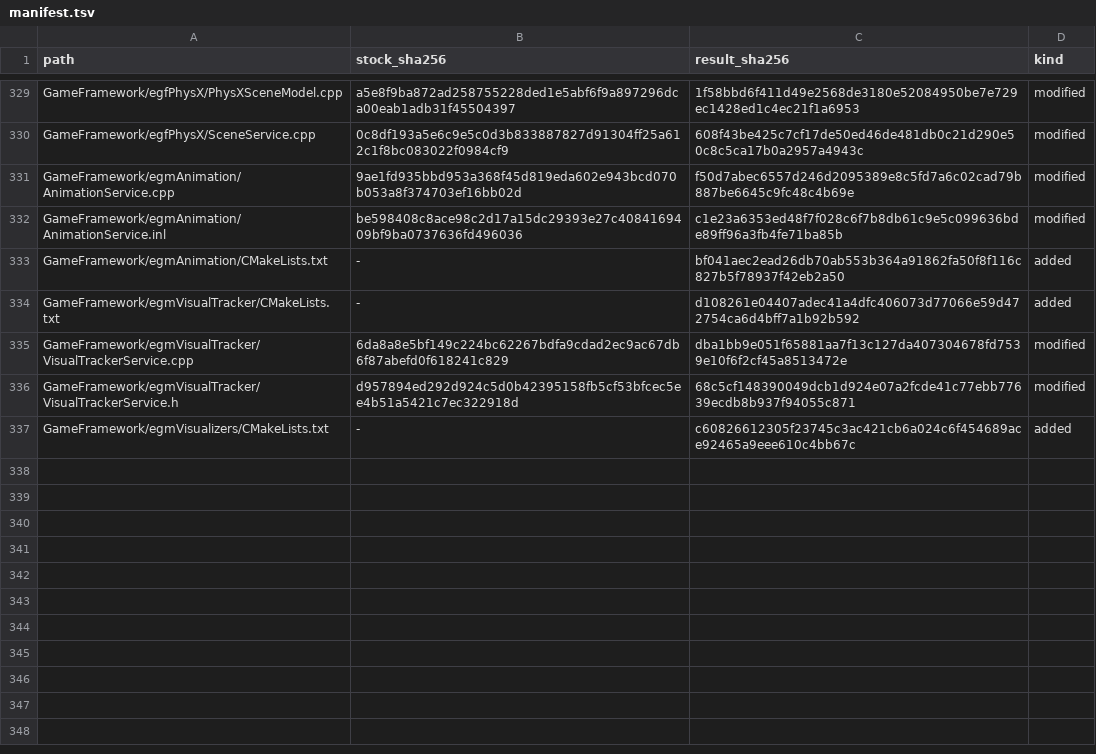
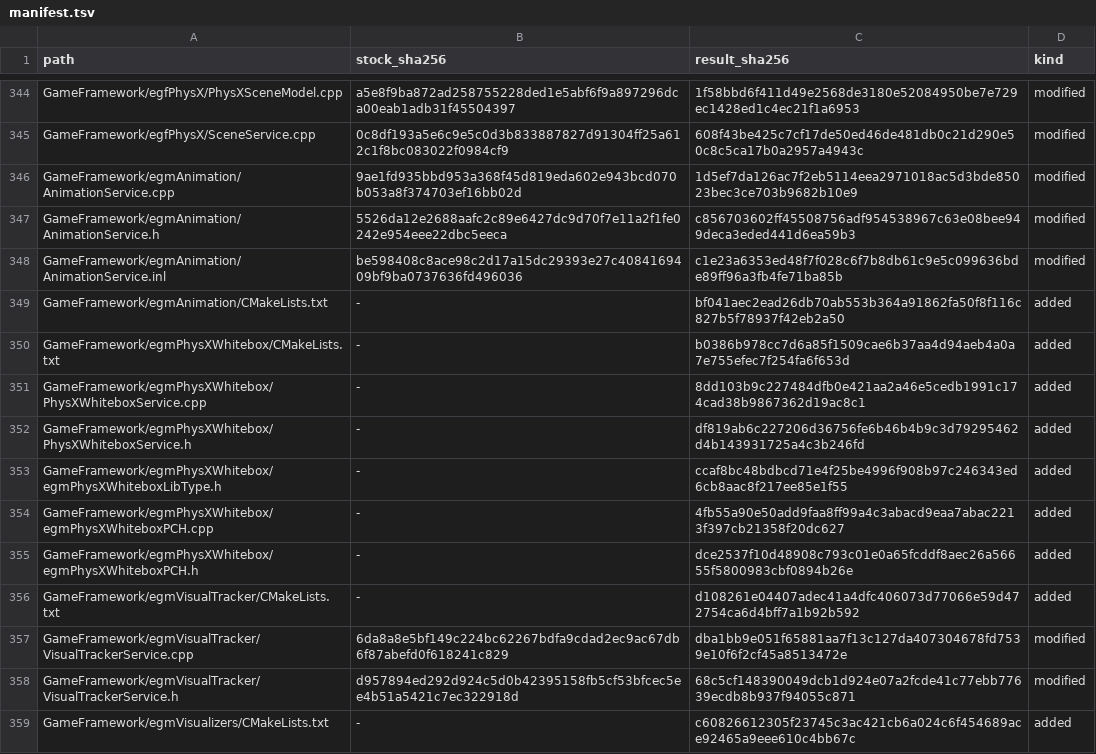
Before and after one commit to riyukuro/MS2Recomp, a TSV file: engine-patches/manifest.tsv, drawn as a sheet; only a part is shown, gaps mark what is left out; the diff covers the shown part only.

```diff
--- a/engine-patches/manifest.tsv
+++ b/engine-patches/manifest.tsv
@@ -330,5 +345,12 @@ GameFramework/egfPhysX/PhysXSceneModel.cpp	a5e8f9ba872ad258755228ded1e5abf6f9a89
 GameFramework/egfPhysX/SceneService.cpp	0c8df193a5e6c9e5c0d3b833887827d91304ff25a612c1f8bc083022f0984cf9	608f43be425c7cf17de50ed46de481db0c21d290e50c8c5ca17b0a2957a4943c	modified
-GameFramework/egmAnimation/AnimationService.cpp	9ae1fd935bbd953a368f45d819eda602e943bcd070b053a8f374703ef16bb02d	f50d7abec6557d246d2095389e8c5fd7a6c02cad79b887be6645c9fc48c4b69e	modified
+GameFramework/egmAnimation/AnimationService.cpp	9ae1fd935bbd953a368f45d819eda602e943bcd070b053a8f374703ef16bb02d	1d5ef7da126ac7f2eb5114eea2971018ac5d3bde85023bec3ce703b9682b10e9	modified
+GameFramework/egmAnimation/AnimationService.h	5526da12e2688aafc2c89e6427dc9d70f7e11a2f1fe0242e954eee22dbc5eeca	c856703602ff45508756adf954538967c63e08bee949deca3eded441d6ea59b3	modified
 GameFramework/egmAnimation/AnimationService.inl	be598408c8ace98c2d17a15dc29393e27c4084169409bf9ba0737636fd496036	c1e23a6353ed48f7f028c6f7b8db61c9e5c099636bde89ff96a3fb4fe71ba85b	modified
 GameFramework/egmAnimation/CMakeLists.txt	-	bf041aec2ead26db70ab553b364a91862fa50f8f116c827b5f78937f42eb2a50	added
+GameFramework/egmPhysXWhitebox/CMakeLists.txt	-	b0386b978cc7d6a85f1509cae6b37aa4d94aeb4a0a7e755efec7f254fa6f653d	added
+GameFramework/egmPhysXWhitebox/PhysXWhiteboxService.cpp	-	8dd103b9c227484dfb0e421aa2a46e5cedb1991c174cad38b9867362d19ac8c1	added
+GameFramework/egmPhysXWhitebox/PhysXWhiteboxService.h	-	df819ab6c227206d36756fe6b46b4b9c3d79295462d4b143931725a4c3b246fd	added
+GameFramework/egmPhysXWhitebox/egmPhysXWhiteboxLibType.h	-	ccaf8bc48bdbcd71e4f25be4996f908b97c246343ed6cb8aac8f217ee85e1f55	added
+GameFramework/egmPhysXWhitebox/egmPhysXWhiteboxPCH.cpp	-	4fb55a90e50add9faa8ff99a4c3abacd9eaa7abac2213f397cb21358f20dc627	added
+GameFramework/egmPhysXWhitebox/egmPhysXWhiteboxPCH.h	-	dce2537f10d48908c793c01e0a65fcddf8aec26a56655f5800983cbf0894b26e	added
 GameFramework/egmVisualTracker/CMakeLists.txt	-	d108261e04407adec41a4dfc406073d77066e59d472754ca6d4bff7a1b92b592	added
```
Also changed, not shown: 21 added rows and 17 edited cells elsewhere in this file, 36 other files.
